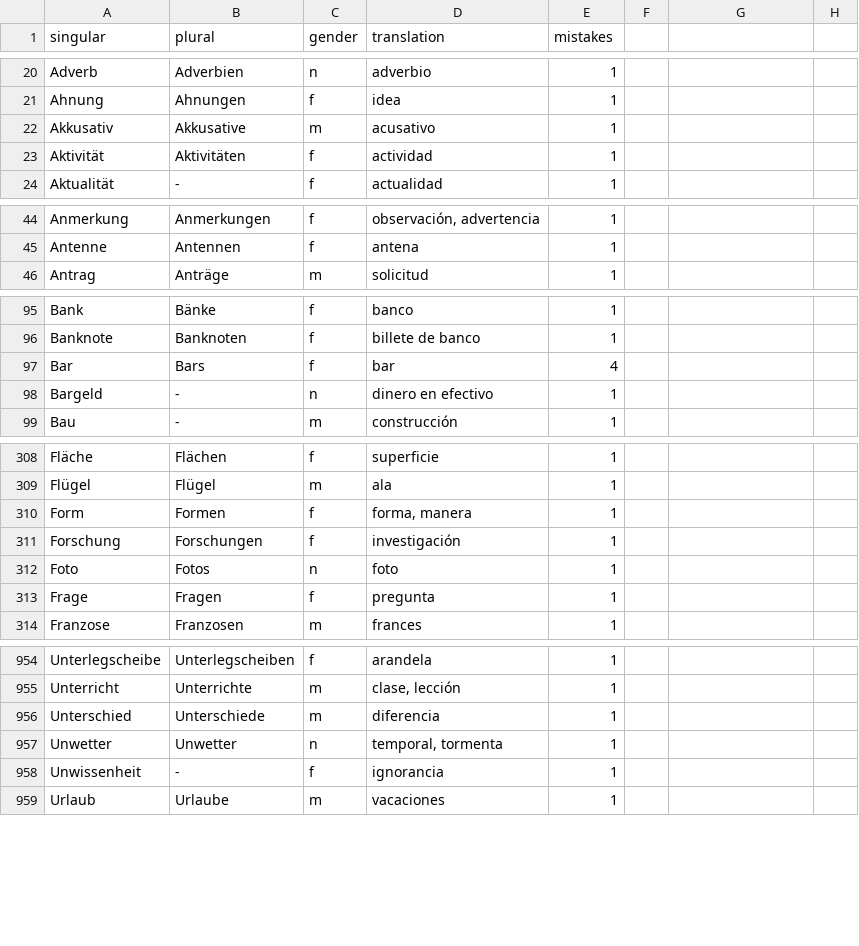
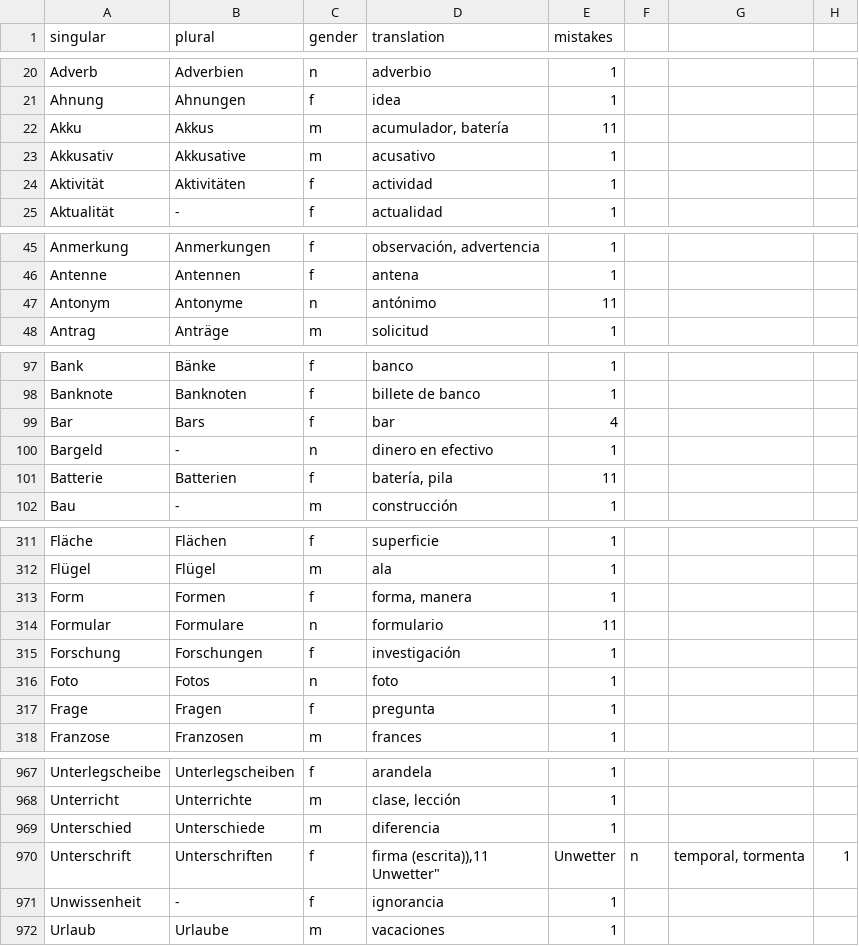
Before and after one commit to kaluzap/words, a CSV file: data_nouns_ge_sp.csv, drawn as a sheet; only a part is shown, gaps mark what is left out; the diff covers the shown part only.

Commit message:
mas palabras

```diff
--- a/data_nouns_ge_sp.csv
+++ b/data_nouns_ge_sp.csv
@@ -21,2 +21,3 @@
 "Ahnung","Ahnungen","f","idea",1
+"Akku","Akkus","m","acumulador, batería",11
 "Akkusativ","Akkusative","m","acusativo",1
@@ -45,2 +46,3 @@
 "Antenne","Antennen","f","antena",1
+"Antonym","Antonyme","n","antónimo",11
 "Antrag","Anträge","m","solicitud",1
@@ -98,2 +100,3 @@
 "Bargeld","-","n","dinero en efectivo",1
+"Batterie","Batterien","f","batería, pila",11
 "Bau","-","m","construcción",1
@@ -310,2 +313,3 @@
 "Form","Formen","f","forma, manera",1
+"Formular","Formulare","n","formulario",11
 "Forschung","Forschungen","f","investigación",1
@@ -956,3 +969,4 @@
 "Unterschied","Unterschiede","m","diferencia",1
-"Unwetter","Unwetter","n","temporal, tormenta",1
+"Unterschrift","Unterschriften","f","firma (escrita)),11
+"Unwetter","Unwetter","n","temporal, tormenta",1
 "Unwissenheit","-","f","ignorancia",1
```
Also changed, not shown: 11 added rows elsewhere in this file.
